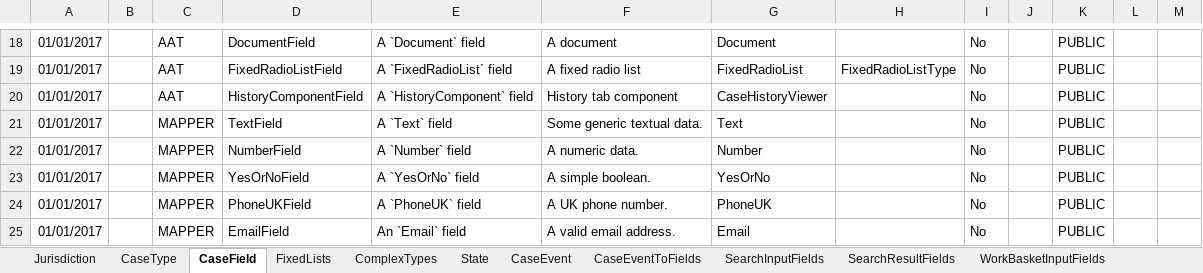
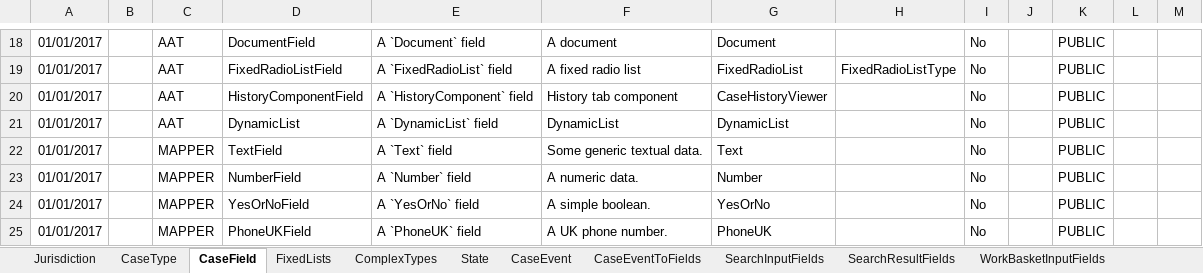
Before and after one commit to hmcts/ccd-test-stubs-service, an Excel workbook: CCD_CNP_27_With_Callbacks.xlsx, sheet CaseField, drawn as a sheet; only a part is shown, gaps mark what is left out; the shorter side is filled out with more unchanged rows; values as stored, in another font and other column widths than the file's, no borders; the diff names each change by its address in the sheet, - before the commit and + after, or states it on an @@ line.

```diff
--- a/CCD_CNP_27_With_Callbacks.xlsx (sheet CaseField)
+++ b/CCD_CNP_27_With_Callbacks.xlsx (sheet CaseField)
+row 21: 01/01/2017 |  | AAT | DynamicList | A `DynamicList` field | DynamicList | DynamicList |  | No |  | PUBLIC
```
Also changed, not shown: sheet CaseEventToFields, 1 other file.
